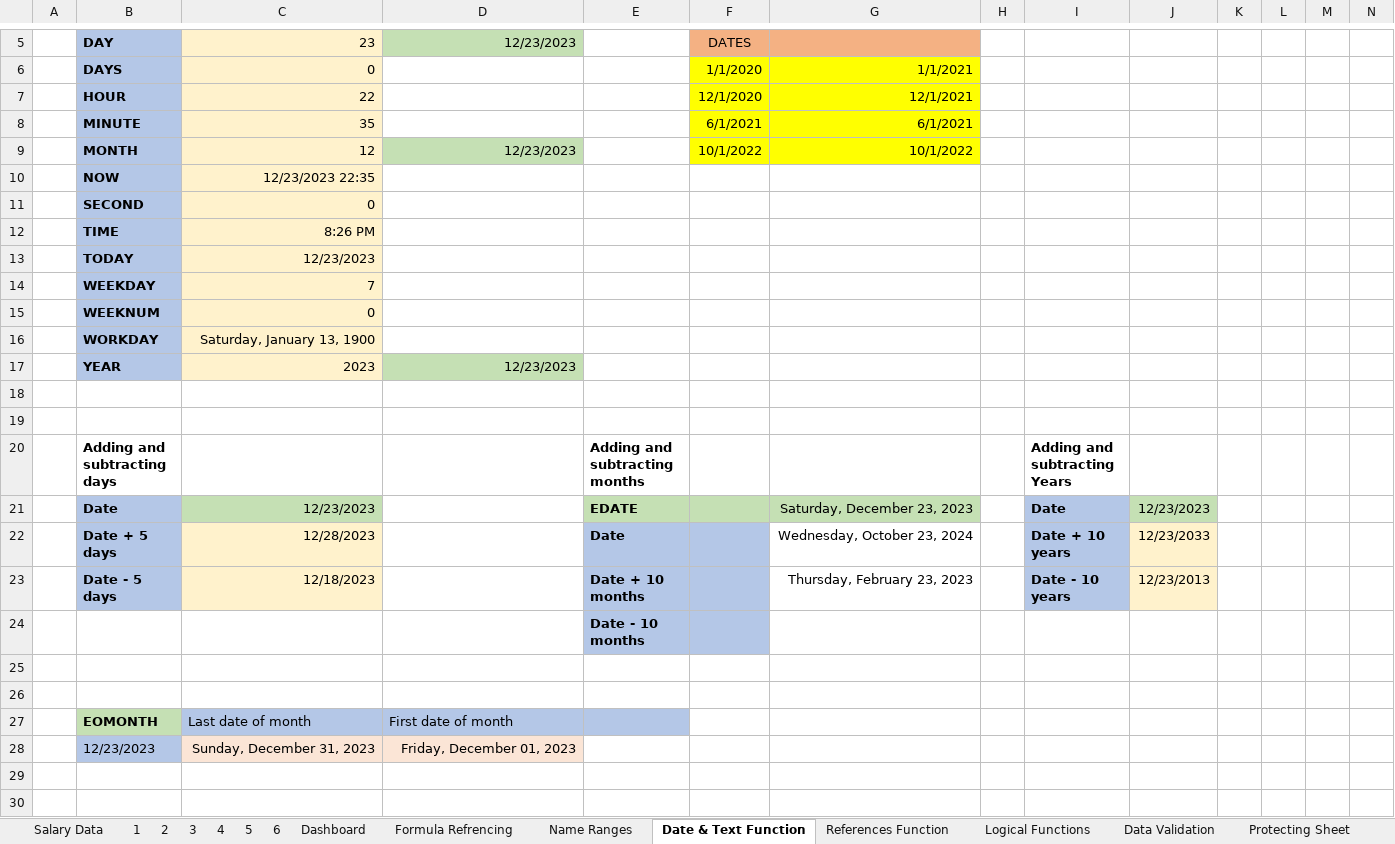
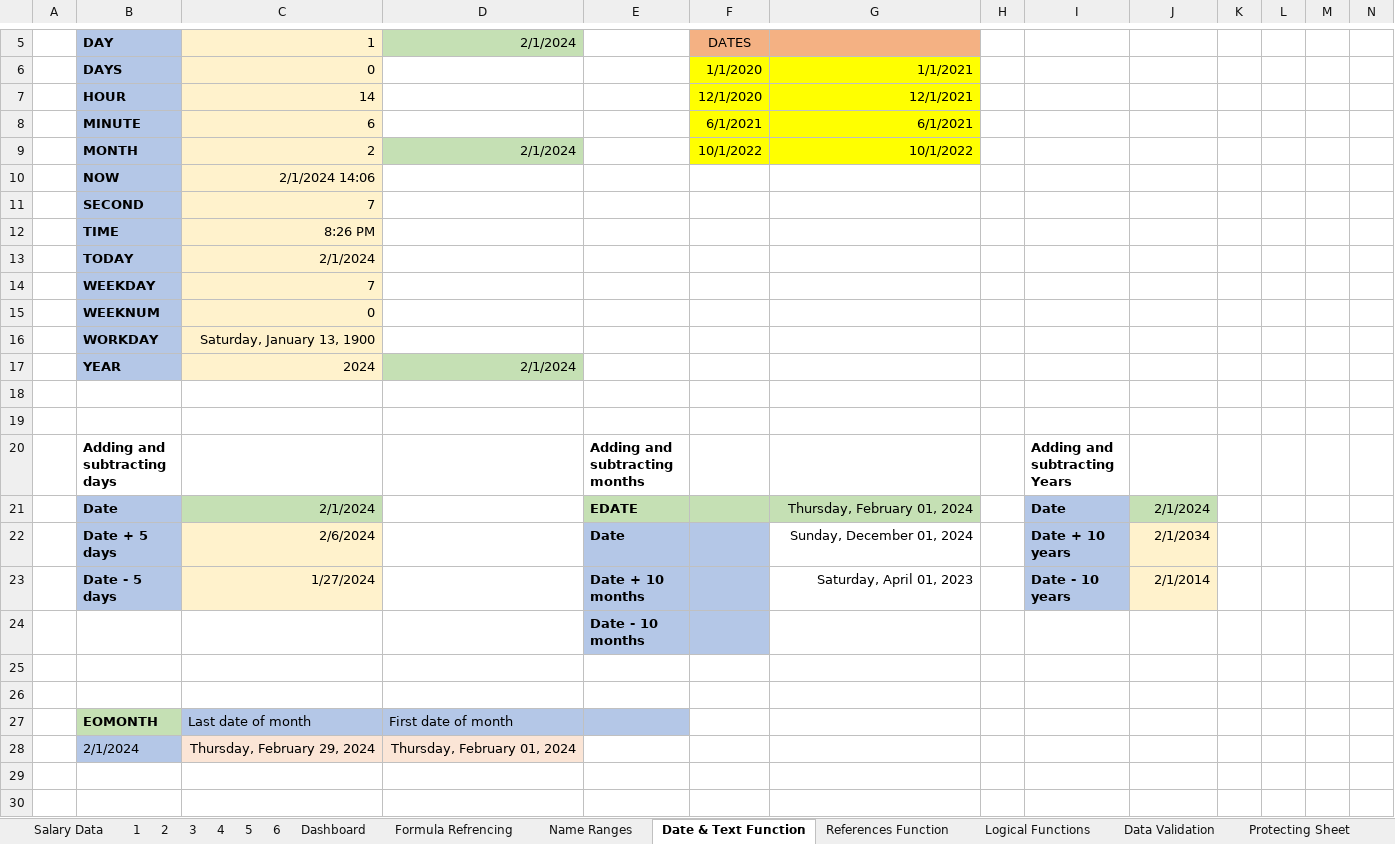
Before and after one commit to iqradalvi/Advanced-Excel-project, an Excel workbook: Emp.salary project 1.xlsm, sheet Date & Text Function, drawn as a sheet; only a part is shown, gaps mark what is left out; values as stored, in another font and other column widths than the file's, no borders; removed rows and columns are numbered as before the commit, all else as after; rows hold the shown columns only; the diff names each change by its address in the sheet, - before the commit and + after, or states it on an @@ line.

Commit message:
Add files via upload

```diff
--- a/Emp.salary project 1.xlsm (sheet Date & Text Function)
+++ b/Emp.salary project 1.xlsm (sheet Date & Text Function)
-C5: 23
+C5: 1
-D5: 12/23/2023
+D5: 2/1/2024
-C7 (1): 22
+C7 (1): 14
-C8 (1): 35
+C8 (1): 6
-C9 (1): 12
+C9 (1): 2
-D9 (2/1/2024): 12/23/2023
+D9 (2/1/2024): 2/1/2024
-C10 (1): 12/23/2023 22:35
+C10 (1): 2/1/2024 14:06
-C11 (1): 0
+C11 (1): 7
-C13 (1): 12/23/2023
+C13 (1): 2/1/2024
-row 17:  | YEAR | 2023 | 12/23/2023
+row 17:  | YEAR | 2024 | 2/1/2024
-C21 (1): 12/23/2023
+C21 (1): 2/1/2024
-G21: Saturday, December 23, 2023
+G21: Thursday, February 01, 2024
-J21: 12/23/2023
+J21: 2/1/2024
-C22 (1): 12/28/2023
+C22 (1): 2/6/2024
-G22: Wednesday, October 23, 2024
+G22: Sunday, December 01, 2024
-J22: 12/23/2033
+J22: 2/1/2034
-C23 (1): 12/18/2023
+C23 (1): 1/27/2024
-G23: Thursday, February 23, 2023
+G23: Saturday, April 01, 2023
-J23: 12/23/2013
+J23: 2/1/2014
-row 28:  | 12/23/2023 | Sunday, December 31, 2023 | Friday, December 01, 2023
+row 28:  | 2/1/2024 | Thursday, February 29, 2024 | Thursday, February 01, 2024
```
Also changed, not shown: charts or pictures.
